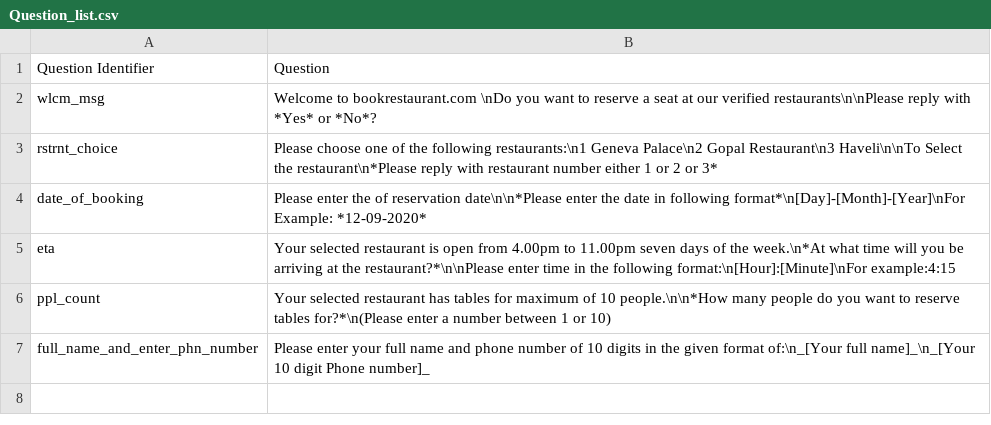
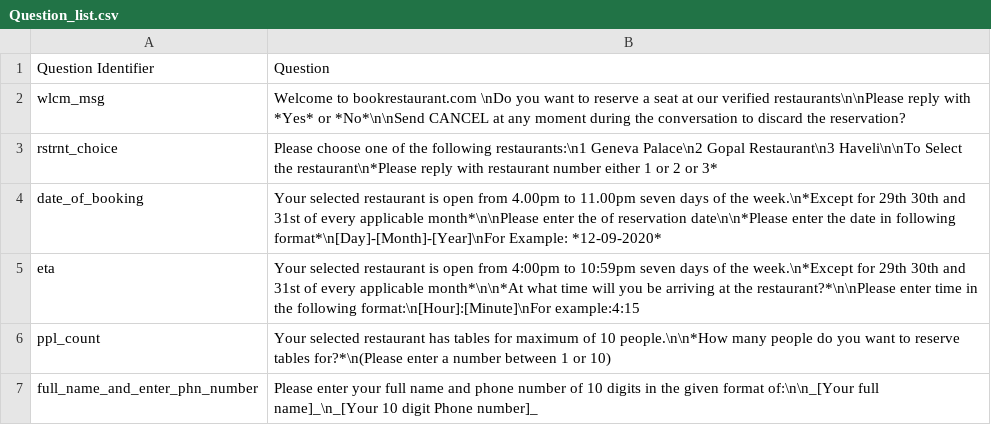
Before and after one commit to ankushduacodes/whatsapp-chatbot, a CSV file: Question_list.csv, drawn as a sheet.

Commit message:
Update Question_list.csv

```diff
--- a/Question_list.csv
+++ b/Question_list.csv
@@ -1,7 +1,7 @@
 Question Identifier, Question
-wlcm_msg, Welcome to bookrestaurant.com \nDo you want to reserve a seat at our verified restaurants\n\nPlease reply with *Yes* or *No*?
+wlcm_msg, Welcome to bookrestaurant.com \nDo you want to reserve a seat at our verified restaurants\n\nPlease reply with *Yes* or *No*\n\nSend CANCEL at any moment during the conversation to discard the reservation?
 rstrnt_choice, Please choose one of the following restaurants:\n1 Geneva Palace\n2 Gopal Restaurant\n3 Haveli\n\nTo Select the restaurant\n*Please reply with restaurant number either 1 or 2 or 3*
-date_of_booking, Please enter the of reservation date\n\n*Please enter the date in following format*\n[Day]-[Month]-[Year]\nFor Example: *12-09-2020*
-eta, Your selected restaurant is open from 4.00pm to 11.00pm seven days of the week.\n*At what time will you be arriving at the restaurant?*\n\nPlease enter time in the following format:\n[Hour]:[Minute]\nFor example:4:15
+date_of_booking, Your selected restaurant is open from 4.00pm to 11.00pm seven days of the week.\n*Except for 29th 30th and 31st of every applicable month*\n\nPlease enter the of reservation date\n\n*Please enter the date in following format*\n[Day]-[Month]-[Year]\nFor Example: *12-09-2020*
+eta, Your selected restaurant is open from 4:00pm to 10:59pm seven days of the week.\n*Except for 29th 30th and 31st of every applicable month*\n\n*At what time will you be arriving at the restaurant?*\n\nPlease enter time in the following format:\n[Hour]:[Minute]\nFor example:4:15
 ppl_count, Your selected restaurant has tables for maximum of 10 people.\n\n*How many people do you want to reserve tables for?*\n(Please enter a number between 1 or 10)
-full_name_and_enter_phn_number, Please enter your full name and phone number of 10 digits in the given format of:\n_[Your full name]_\n_[Your 10 digit Phone number]_
+full_name_and_enter_phn_number, Please enter your full name and phone number of 10 digits in the given format of:\n\n_[Your full name]_\n_[Your 10 digit Phone number]_
```
